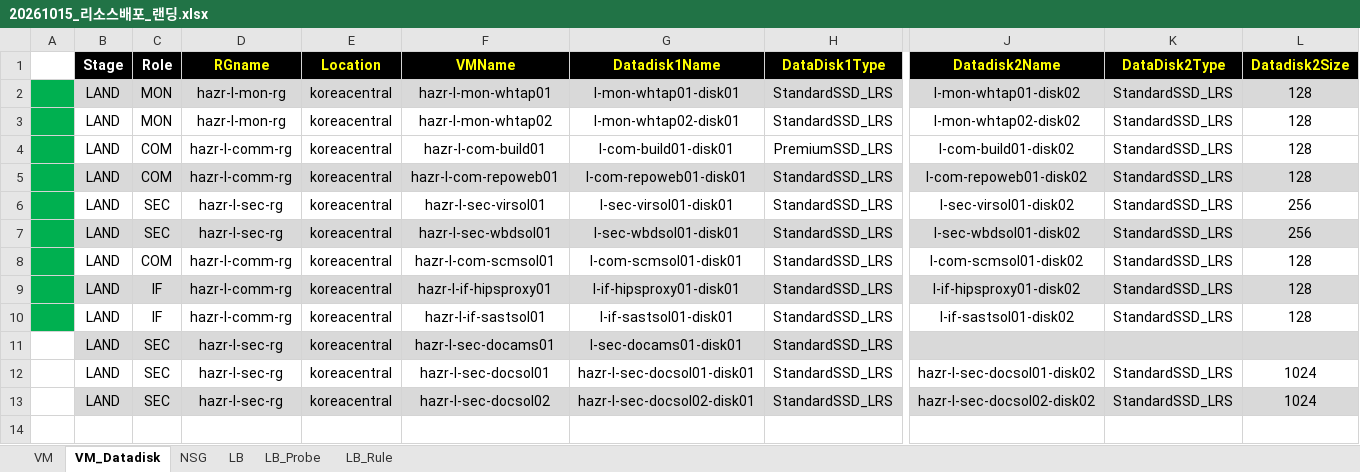
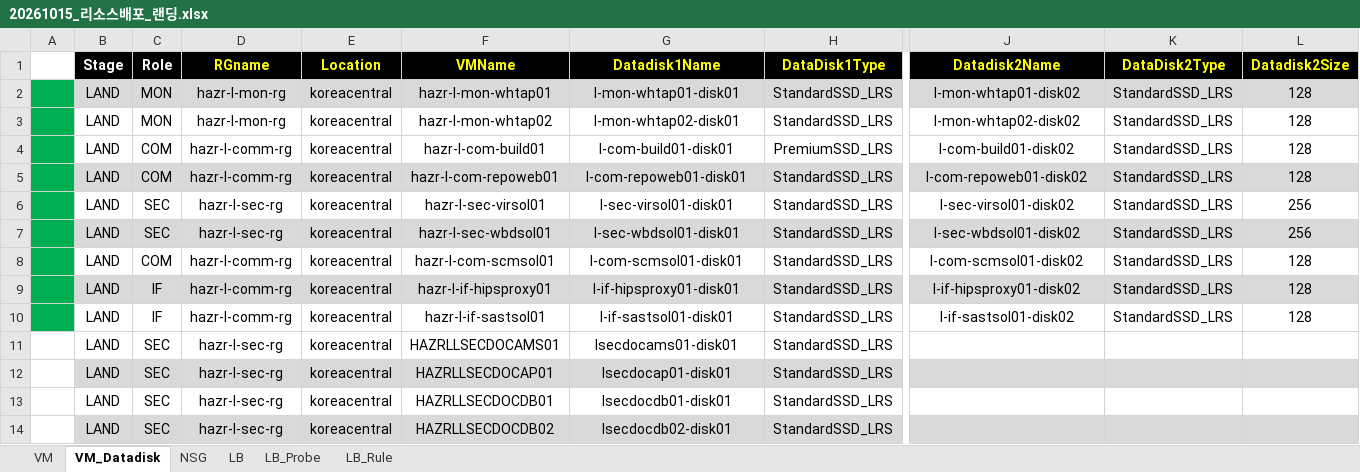
Before and after one commit to skpaek-git/hgi_resourceDeploy, an Excel workbook: 서버정보/20261015_리소스배포_랜딩.xlsx, sheet VM_Datadisk, drawn as a sheet; only a part is shown, gaps mark what is left out; values as stored, in another font and other column widths than the file's, no borders; addresses are those after the commit; rows hold the shown columns only; the diff covers the shown part only; the diff names each change by its address in the sheet, - before the commit and + after, or states it on an @@ line.

Commit message:
deploy_hgi_land_261015_1

```diff
--- a/서버정보/20261015_리소스배포_랜딩.xlsx (sheet VM_Datadisk)
+++ b/서버정보/20261015_리소스배포_랜딩.xlsx (sheet VM_Datadisk)
-B11:L11 fill: #D9D9D9
+B11:L11 fill: none
-F11 (VMName): hazr-l-sec-docams01
+F11 (VMName): HAZRLLSECDOCAMS01
-G11 (Datadisk1Name): l-sec-docams01-disk01
+G11 (Datadisk1Name): lsecdocams01-disk01
+row 12:  | LAND | SEC | hazr-l-sec-rg | koreacentral | HAZRLLSECDOCAP01 | lsecdocap01-disk01 | StandardSSD_LRS
-F13 (VMName): hazr-l-sec-docsol01
+F13 (VMName): HAZRLLSECDOCDB01
-G13 (Datadisk1Name): hazr-l-sec-docsol01-disk01
+G13 (Datadisk1Name): lsecdocdb01-disk01
-J13 (Datadisk2Name): hazr-l-sec-docsol01-disk02
+J13 (Datadisk2Name): (empty)
-K13:K14 (DataDisk2Type): StandardSSD_LRS
+K13:K14 (DataDisk2Type): (empty)
-L13:L14 (Datadisk2Size): 1024
+L13:L14 (Datadisk2Size): (empty)
-F14 (VMName): hazr-l-sec-docsol02
+F14 (VMName): HAZRLLSECDOCDB02
-G14 (Datadisk1Name): hazr-l-sec-docsol02-disk01
+G14 (Datadisk1Name): lsecdocdb02-disk01
-J14 (Datadisk2Name): hazr-l-sec-docsol02-disk02
+J14 (Datadisk2Name): (empty)
```
Also changed, not shown: cell formats elsewhere in this sheet, sheet NSG, sheet VM, sheet LB_Rule, sheet LB, sheet LB_Probe, formulas that keep their value.
